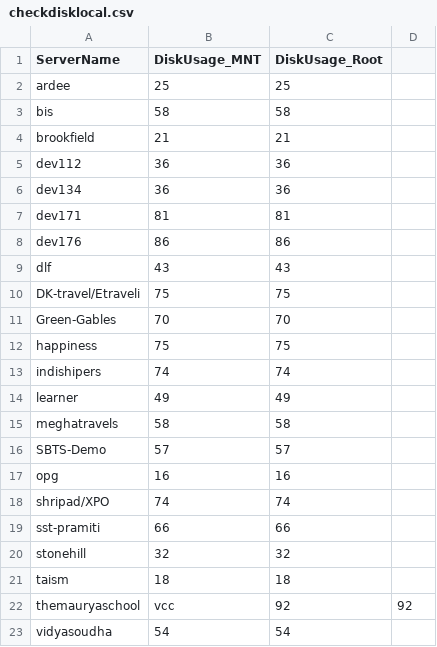
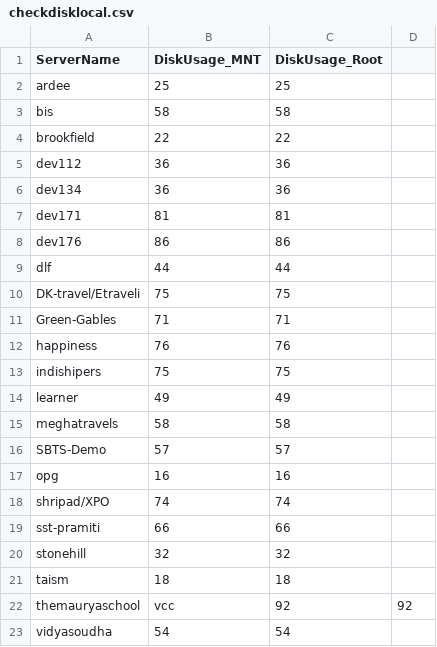
Before and after one commit to iincube/all_latest_services_new, a CSV file: checkdisklocal.csv, drawn as a sheet.

Commit message:
Disk usage update: 2025-08-29 13:14:44

```diff
--- a/checkdisklocal.csv
+++ b/checkdisklocal.csv
@@ -3,3 +3,3 @@ ardee,25,25
 bis,58,58
-brookfield,21,21
+brookfield,22,22
 dev112,36,36
@@ -8,7 +8,7 @@ dev171,81,81
 dev176,86,86
-dlf,43,43
+dlf,44,44
 DK-travel/Etraveli,75,75
-Green-Gables,70,70
-happiness,75,75
-indishipers,74,74
+Green-Gables,71,71
+happiness,76,76
+indishipers,75,75
 learner,49,49
```
